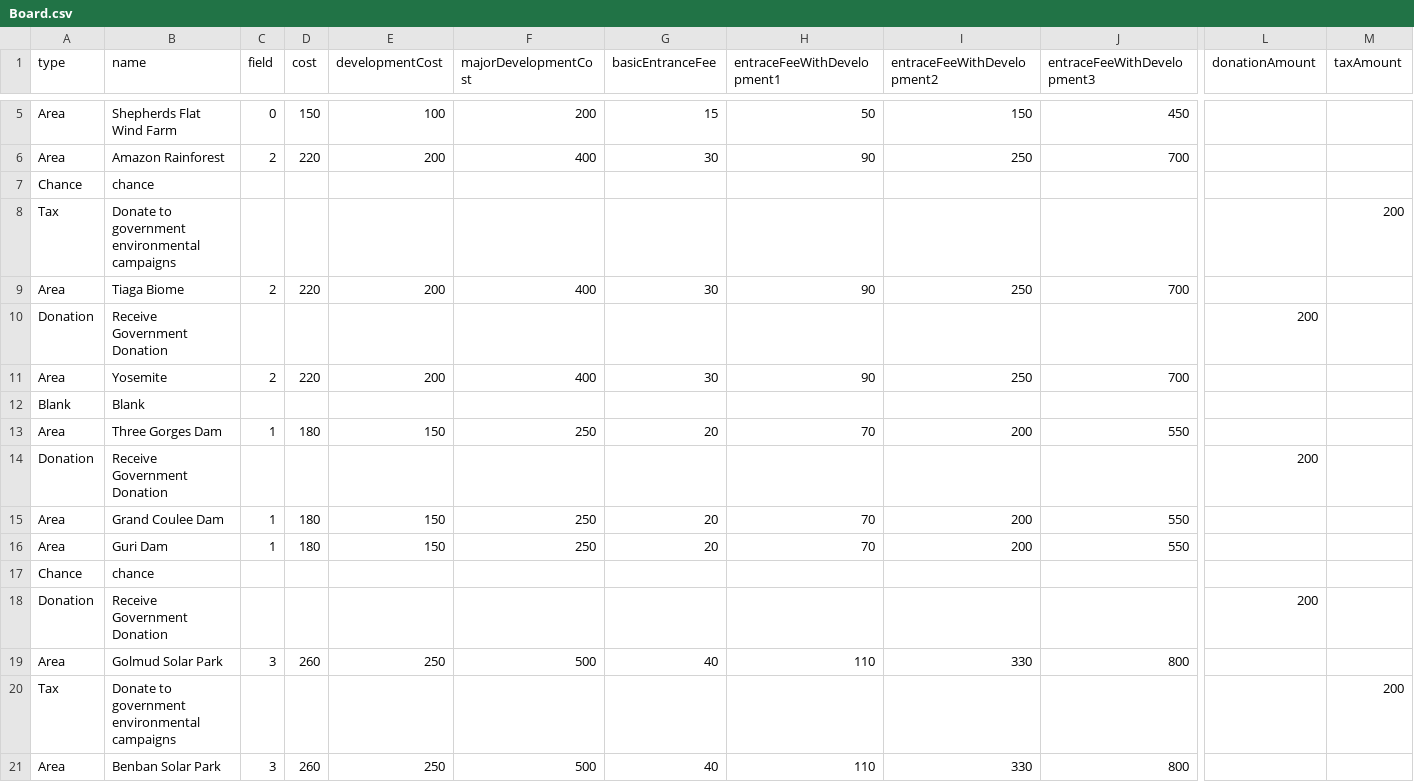
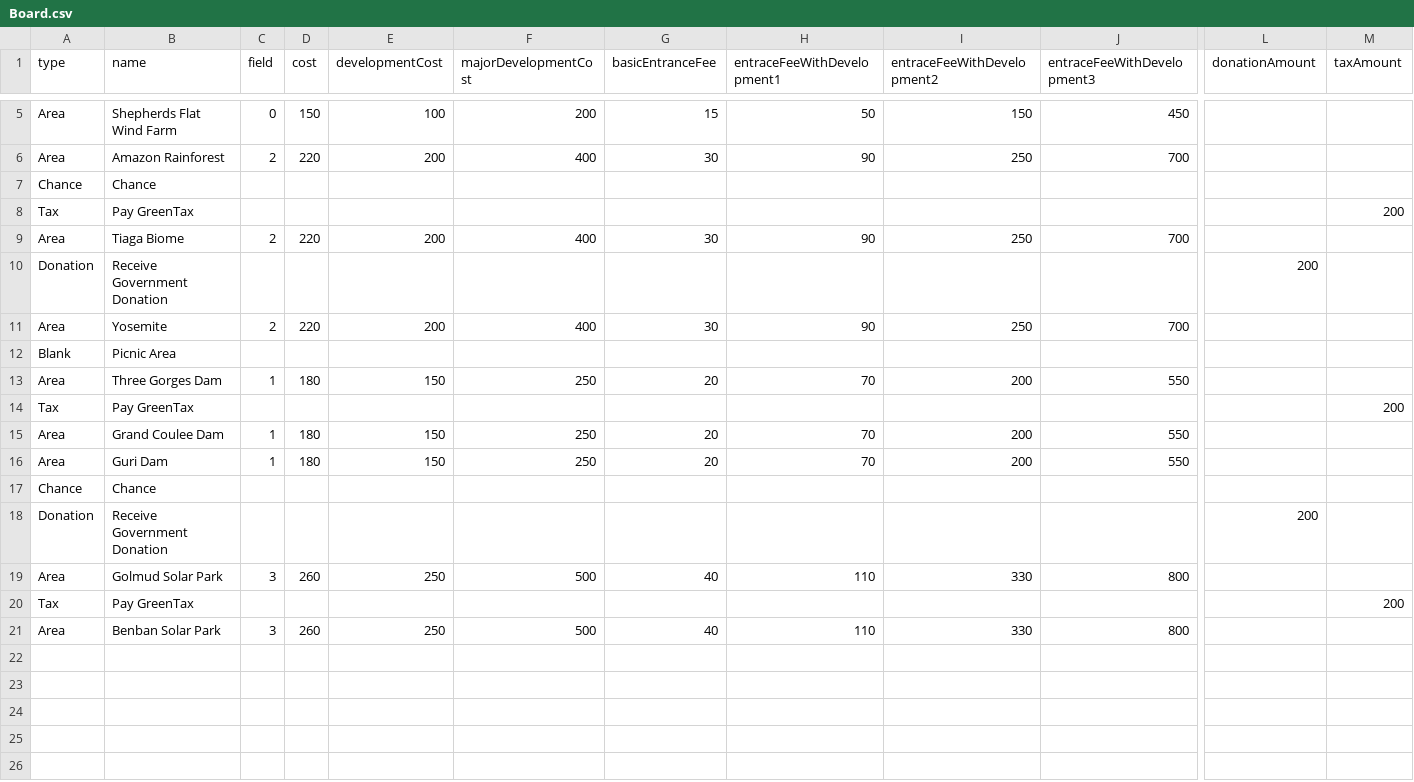
Before and after one commit to haphuong96/environmental-monopoly, a CSV file: SaveOurPlanetGameSystem/Board.csv, drawn as a sheet; only a part is shown, gaps mark what is left out; removed rows and columns are numbered as before the commit, all else as after; rows hold the shown columns only; the diff names each change by its address in the sheet, - before the commit and + after, or states it on an @@ line.

Commit message:
Fix Square Name

```diff
--- a/SaveOurPlanetGameSystem/Board.csv
+++ b/SaveOurPlanetGameSystem/Board.csv
-B7 (name): chance
+B7 (name): Chance
-B8 (name): Donate to government environmental campaigns
+B8 (name): Pay GreenTax
-B12 (name): Blank
+B12 (name): Picnic Area
-row 14: Donation | Receive Government Donation |  |  |  |  |  |  |  |  | 200
+row 14: Tax | Pay GreenTax |  |  |  |  |  |  |  |  |  | 200
-B17 (name): chance
+B17 (name): Chance
-B20 (name): Donate to government environmental campaigns
+B20 (name): Pay GreenTax
```
Also changed, not shown: 2 other files.
